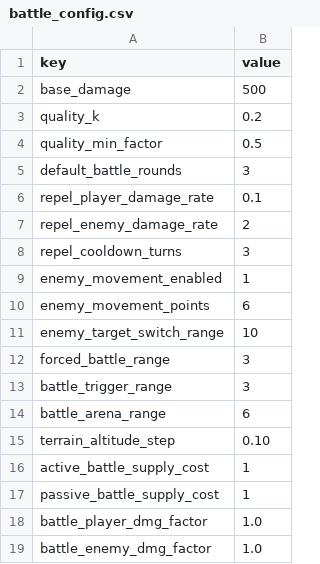
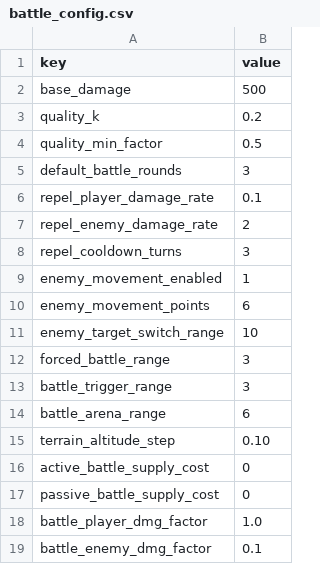
Before and after one commit to lwbiuchsjk/tile-adventure, a CSV file: assets/config/battle_config.csv, drawn as a sheet.

```diff
--- a/assets/config/battle_config.csv
+++ b/assets/config/battle_config.csv
@@ -15,5 +15,5 @@ battle_arena_range,6
 terrain_altitude_step,0.10
-active_battle_supply_cost,1
-passive_battle_supply_cost,1
+active_battle_supply_cost,0
+passive_battle_supply_cost,0
 battle_player_dmg_factor,1.0
-battle_enemy_dmg_factor,1.0
+battle_enemy_dmg_factor,0.1
```
Also changed, not shown: 1 other file.
